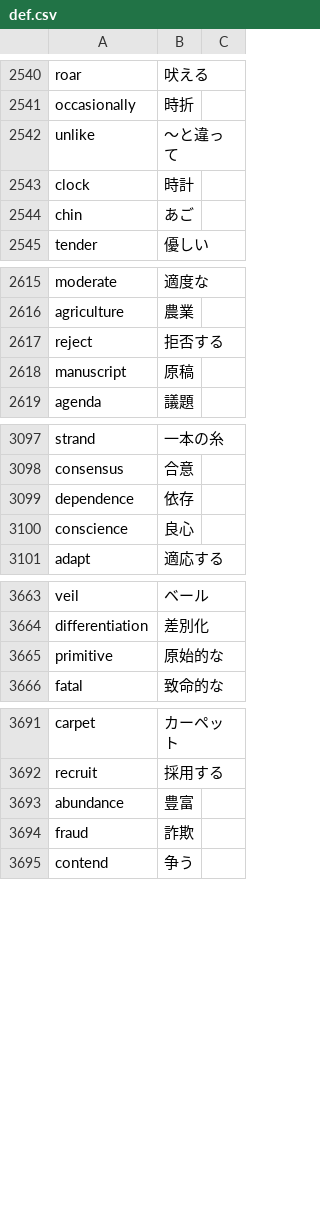
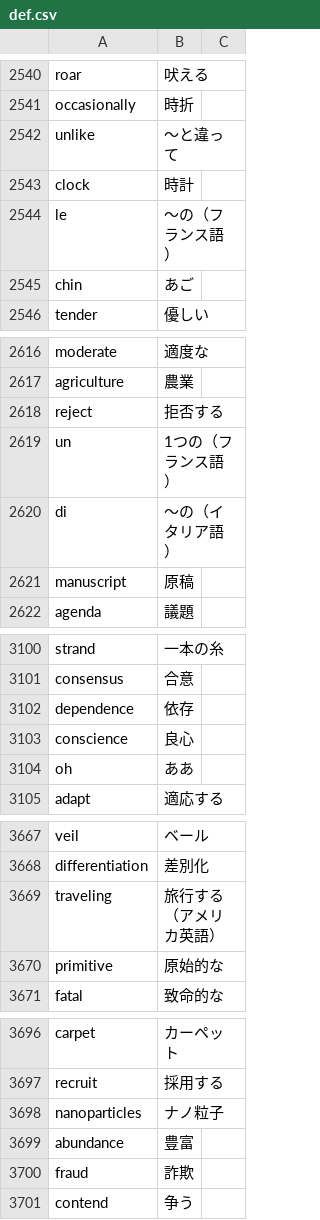
Before and after one commit to marmooo/mGSL, a CSV file: def.csv, drawn as a sheet; only a part is shown, gaps mark what is left out; the diff covers the shown part only.

```diff
--- a/def.csv
+++ b/def.csv
@@ -2543,2 +2543,3 @@ unlike,〜と違って
 clock,時計
+le,〜の（フランス語）
 chin,あご
@@ -2617,2 +2618,4 @@ agriculture,農業
 reject,拒否する
+un,1つの（フランス語）
+di,〜の（イタリア語）
 manuscript,原稿
@@ -3100,2 +3103,3 @@ dependence,依存
 conscience,良心
+oh,ああ
 adapt,適応する
@@ -3664,2 +3668,3 @@ veil,ベール
 differentiation,差別化
+traveling,旅行する（アメリカ英語）
 primitive,原始的な
@@ -3692,2 +3697,3 @@ carpet,カーペット
 recruit,採用する
+nanoparticles,ナノ粒子
 abundance,豊富
```
Also changed, not shown: 8 added rows elsewhere in this file, dist/mGSL.csv, filter-original.csv, 1 other file.
